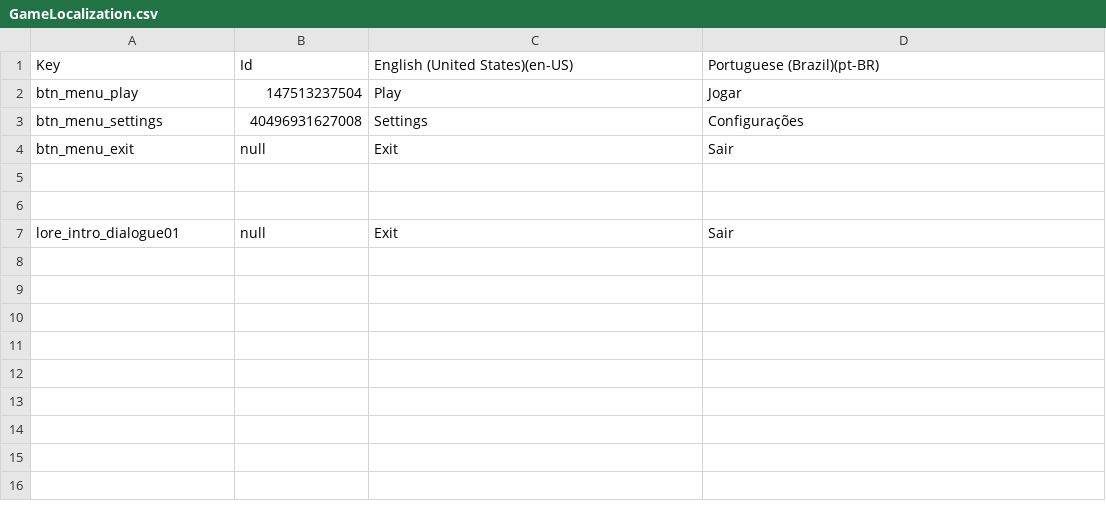
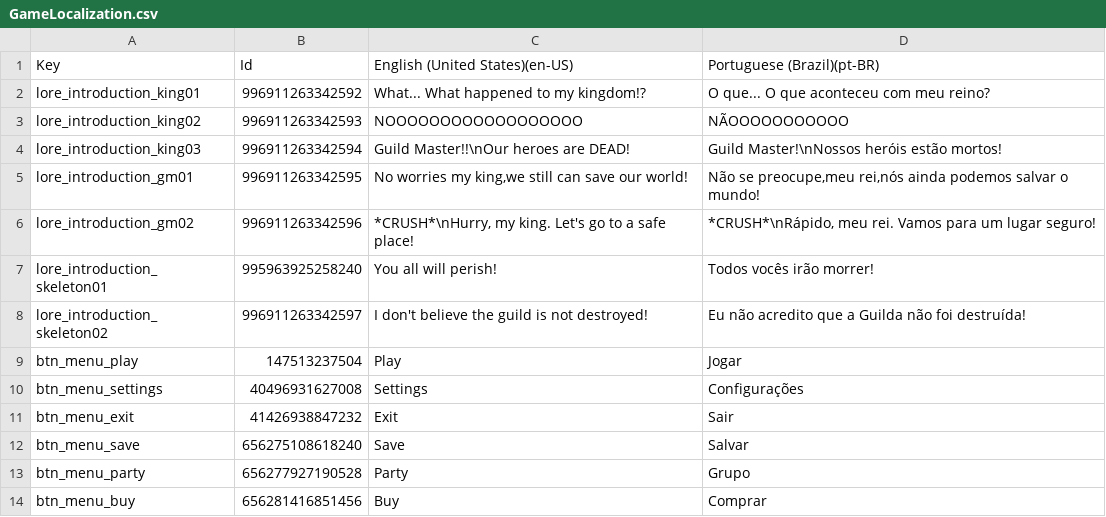
Before and after one commit to devrafaeltr/for-the-kingdom, a CSV file: Assets/_Project/Localization/GameLocalization.csv, drawn as a sheet.

Commit message:
feat: Improve localization and dialogue system

```diff
--- a/Assets/_Project/Localization/GameLocalization.csv
+++ b/Assets/_Project/Localization/GameLocalization.csv
@@ -1,7 +1,14 @@
 Key,Id,English (United States)(en-US),Portuguese (Brazil)(pt-BR)
+"lore_introduction_king01",996911263342592,"What... What happened to my kingdom!?","O que... O que aconteceu com meu reino?"
+"lore_introduction_king02",996911263342593,"NOOOOOOOOOOOOOOOOOO","NÃOOOOOOOOOOO"
+"lore_introduction_king03",996911263342594,"Guild Master!!\nOur heroes are DEAD!","Guild Master!\nNossos heróis estão mortos!"
+"lore_introduction_gm01",996911263342595,"No worries my king,we still can save our world!","Não se preocupe,meu rei,nós ainda podemos salvar o mundo!"
+"lore_introduction_gm02",996911263342596,"*CRUSH*\nHurry, my king. Let's go to a safe place!","*CRUSH*\nRápido, meu rei. Vamos para um lugar seguro!"
+"lore_introduction_skeleton01",995963925258240,"You all will perish!","Todos vocês irão morrer!"
+"lore_introduction_skeleton02",996911263342597,"I don't believe the guild is not destroyed!","Eu não acredito que a Guilda não foi destruída!"
 "btn_menu_play",147513237504,"Play","Jogar"
 "btn_menu_settings",40496931627008,"Settings","Configurações"
-"btn_menu_exit",null,"Exit","Sair"
-
-
-"lore_intro_dialogue01",null,"Exit","Sair"
+"btn_menu_exit",41426938847232,"Exit","Sair"
+"btn_menu_save",656275108618240,"Save","Salvar"
+"btn_menu_party",656277927190528,"Party","Grupo"
+"btn_menu_buy",656281416851456,"Buy","Comprar"
```
Also changed, not shown: 33 other files.
